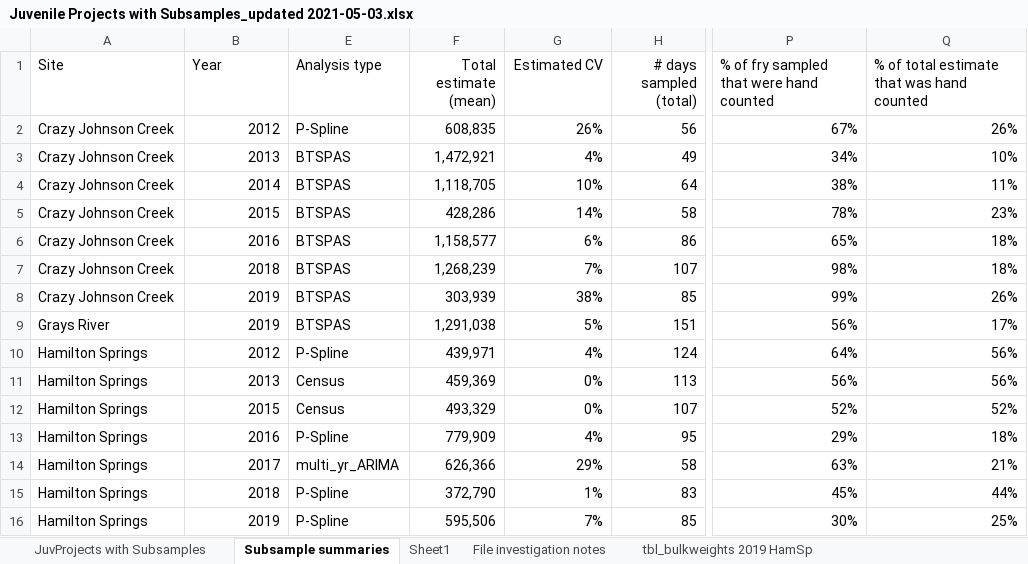
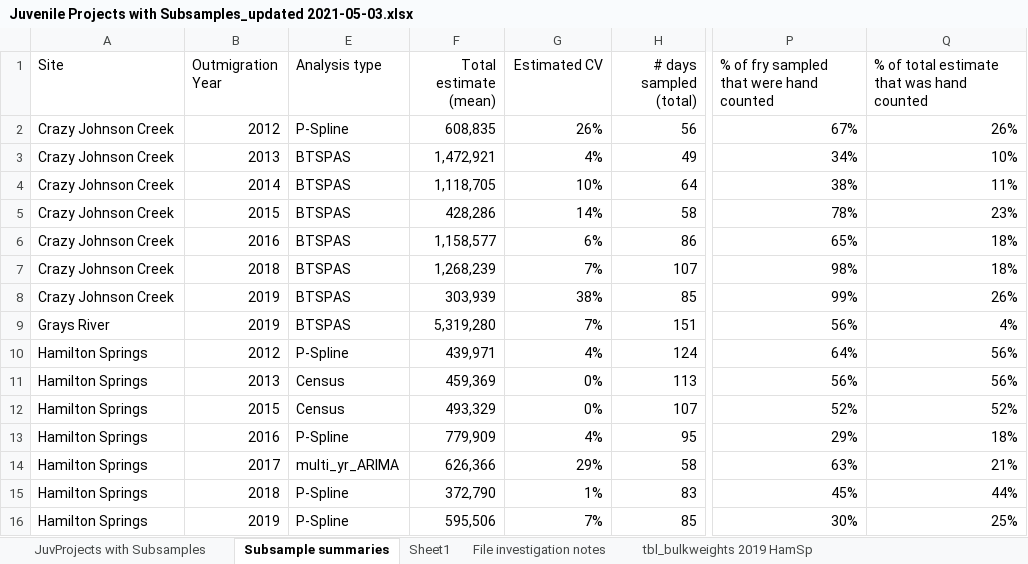
Before and after one commit to ebuhle/LCRchumIPM, an Excel workbook: data/Juvenile Projects with Subsamples_updated 2021-05-03.xlsx, sheet Subsample summaries, drawn as a sheet; only a part is shown, gaps mark what is left out; values as stored, in another font and other column widths than the file's, no borders; the diff names each change by its address in the sheet, - before the commit and + after, or states it on an @@ line.

Commit message:
updated Grays 2019 juvenile estimate

```diff
--- a/data/Juvenile Projects with Subsamples_updated 2021-05-03.xlsx (sheet Subsample summaries)
+++ b/data/Juvenile Projects with Subsamples_updated 2021-05-03.xlsx (sheet Subsample summaries)
-B1: Year
+B1: Outmigration Year
-F9 (Total estimate (mean)): 1,291,038
+F9 (Total estimate (mean)): 5,319,280
-G9 (Estimated CV): 5%
+G9 (Estimated CV): 7%
-Q9: 17%
+Q9: 4%
```
